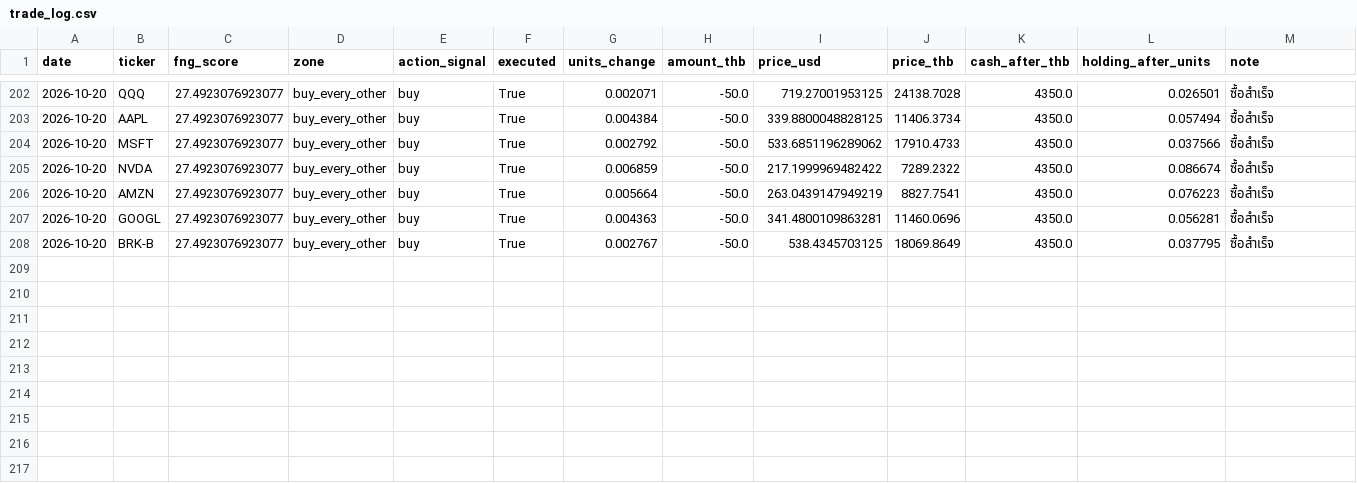
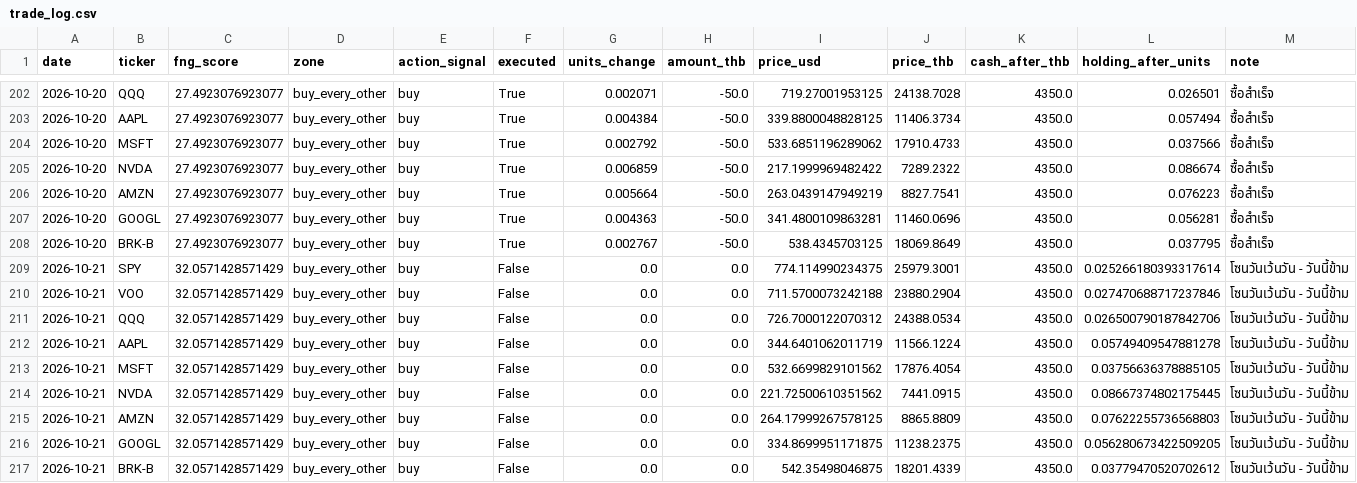
Before and after one commit to BeeBuso/Fear-Greed, a CSV file: data/trade_log.csv, drawn as a sheet; only a part is shown, gaps mark what is left out.

```diff
--- a/data/trade_log.csv
+++ b/data/trade_log.csv
@@ -208 +208,10 @@ date,ticker,fng_score,zone,action_signal,executed,units_change,amount_thb,price_
 2026-10-20,BRK-B,27.4923076923077,buy_every_other,buy,True,0.002767,-50.0,538.4345703125,18069.8649,4350.0,0.037795,ซื้อสำเร็จ
+2026-10-21,SPY,32.0571428571429,buy_every_other,buy,False,0.0,0.0,774.114990234375,25979.3001,4350.0,0.025266180393317614,โซนวันเว้นวัน - วันนี้ข้าม
+2026-10-21,VOO,32.0571428571429,buy_every_other,buy,False,0.0,0.0,711.5700073242188,23880.2904,4350.0,0.027470688717237846,โซนวันเว้นวัน - วันนี้ข้าม
+2026-10-21,QQQ,32.0571428571429,buy_every_other,buy,False,0.0,0.0,726.7000122070312,24388.0534,4350.0,0.026500790187842706,โซนวันเว้นวัน - วันนี้ข้าม
+2026-10-21,AAPL,32.0571428571429,buy_every_other,buy,False,0.0,0.0,344.6401062011719,11566.1224,4350.0,0.05749409547881278,โซนวันเว้นวัน - วันนี้ข้าม
+2026-10-21,MSFT,32.0571428571429,buy_every_other,buy,False,0.0,0.0,532.6699829101562,17876.4054,4350.0,0.03756636378885105,โซนวันเว้นวัน - วันนี้ข้าม
+2026-10-21,NVDA,32.0571428571429,buy_every_other,buy,False,0.0,0.0,221.72500610351562,7441.0915,4350.0,0.08667374802175445,โซนวันเว้นวัน - วันนี้ข้าม
+2026-10-21,AMZN,32.0571428571429,buy_every_other,buy,False,0.0,0.0,264.17999267578125,8865.8809,4350.0,0.07622255736568803,โซนวันเว้นวัน - วันนี้ข้าม
+2026-10-21,GOOGL,32.0571428571429,buy_every_other,buy,False,0.0,0.0,334.8699951171875,11238.2375,4350.0,0.056280673422509205,โซนวันเว้นวัน - วันนี้ข้าม
+2026-10-21,BRK-B,32.0571428571429,buy_every_other,buy,False,0.0,0.0,542.35498046875,18201.4339,4350.0,0.03779470520702612,โซนวันเว้นวัน - วันนี้ข้าม
```
Also changed, not shown: data/portfolio_history.csv, 1 other file.
